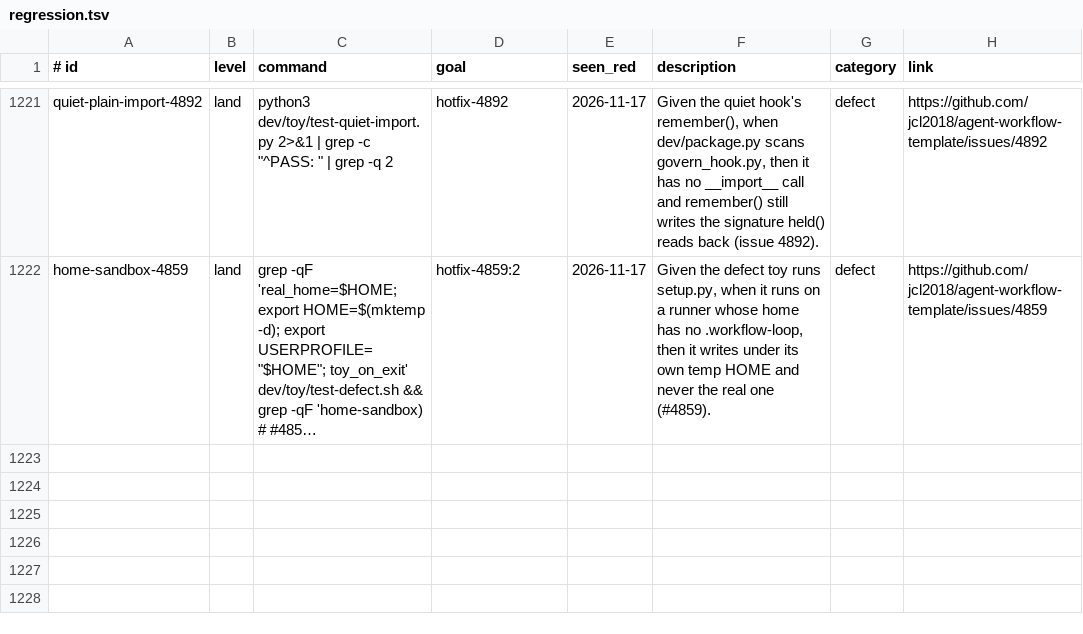
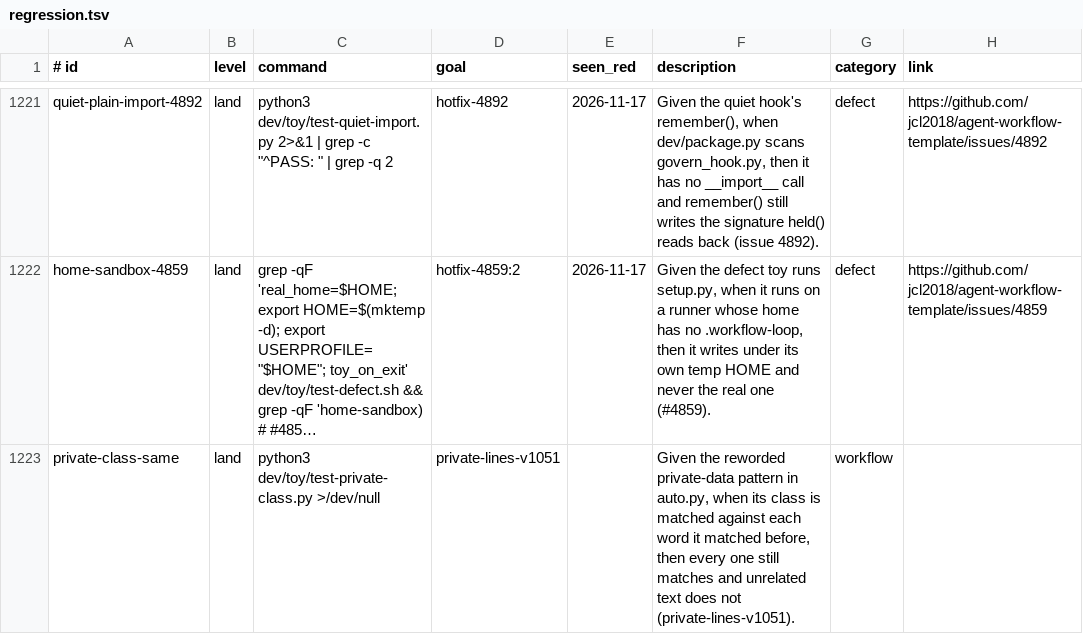
Before and after one commit to Charlie-org146/agent-workflow-template, a TSV file: .loop/regression.tsv, drawn as a sheet; only a part is shown, gaps mark what is left out; long unchanged cells end in …; the diff names each change by its address in the sheet, - before the commit and + after, or states it on an @@ line.

```diff
--- a/.loop/regression.tsv
+++ b/.loop/regression.tsv
+row 1223: private-class-same | land | python3 dev/toy/test-private-class.py >/dev/null | private-lines-v1051 |  | Given the reworded private-data pattern in auto.py, when its class is matched against each word it matched before, then every one still matches and unrelated text does not (private-lines-v1051). | workflow
```
Also changed, not shown: 2 other files.
